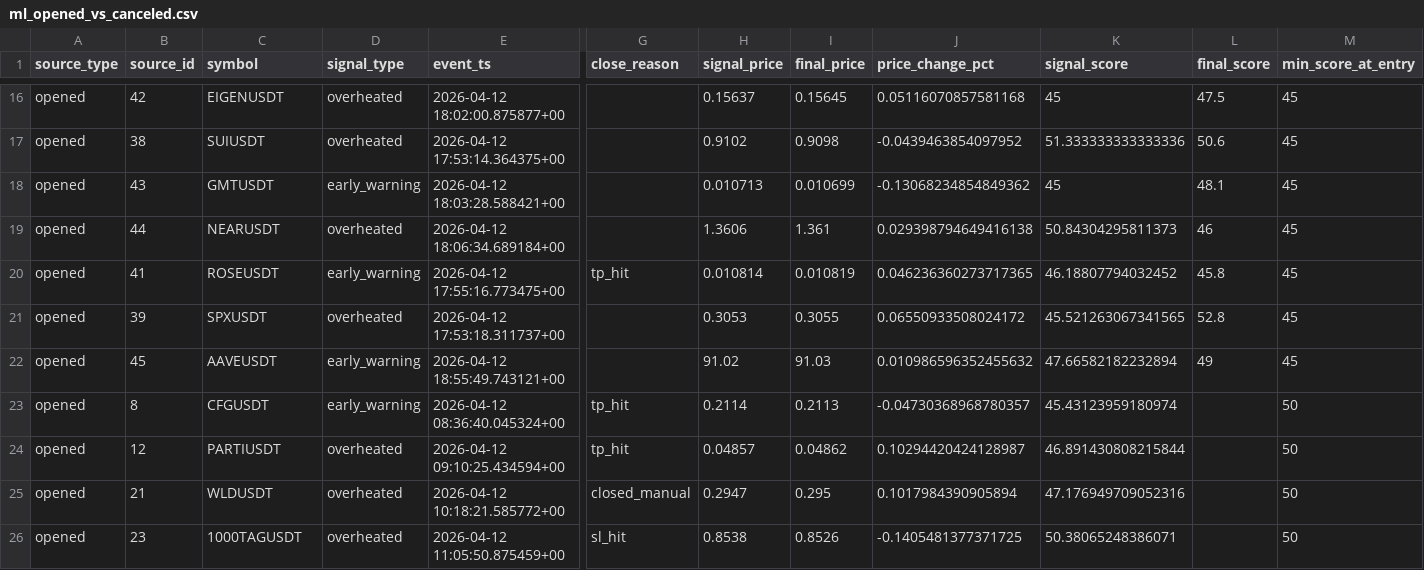
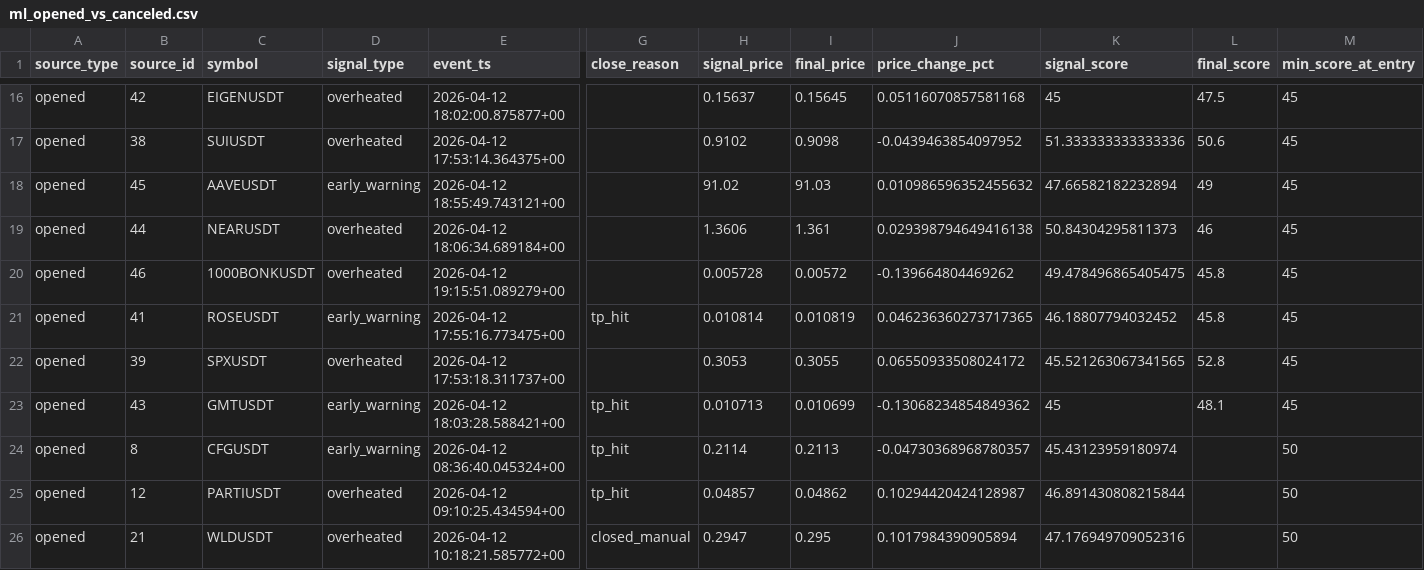
Before and after one commit to MortyUganda/bybit-dump-detector, a CSV file: ml_dumps/ml_opened_vs_canceled.csv, drawn as a sheet; only a part is shown, gaps mark what is left out; the shorter side is filled out with more unchanged rows; removed rows and columns are numbered as before the commit, all else as after; rows hold the shown columns only; the diff names each change by its address in the sheet, - before the commit and + after, or states it on an @@ line.

Commit message:
patch (на доработке): cancel signals, добавили недостающие файлы, еще не запсывается в бд отмененные сделки

```diff
--- a/ml_dumps/ml_opened_vs_canceled.csv
+++ b/ml_dumps/ml_opened_vs_canceled.csv
-row 18: opened | 43 | GMTUSDT | early_warning | 2026-04-12 18:03:28.588421+00 |  | 0.010713 | 0.010699 | -0.13068234854849362 | 45 | 48.1 | 45
@@ row 22 moved to row 18: opened @@
+row 20: opened | 46 | 1000BONKUSDT | overheated | 2026-04-12 19:15:51.089279+00 |  | 0.005728 | 0.00572 | -0.139664804469262 | 49.478496865405475 | 45.8 | 45
+row 23: opened | 43 | GMTUSDT | early_warning | 2026-04-12 18:03:28.588421+00 | tp_hit | 0.010713 | 0.010699 | -0.13068234854849362 | 45 | 48.1 | 45
```
Also changed, not shown: ml_dumps/ml_opened_only_profitable.csv, 4 other files.
